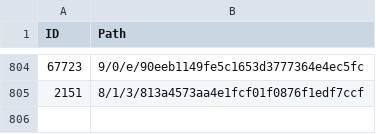
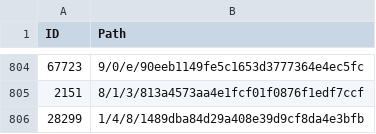
Before and after one commit to derockit/Project-Gutenberg, a CSV file: index.csv, drawn as a sheet; only a part is shown, gaps mark what is left out.

```diff
--- a/index.csv
+++ b/index.csv
@@ -805 +805,2 @@ ID,Path
 2151,8/1/3/813a4573aa4e1fcf01f0876f1edf7ccf
+28299,1/4/8/1489dba84d29a408e39d9cf8da4e3bfb
```
Also changed, not shown: 5 other files.
